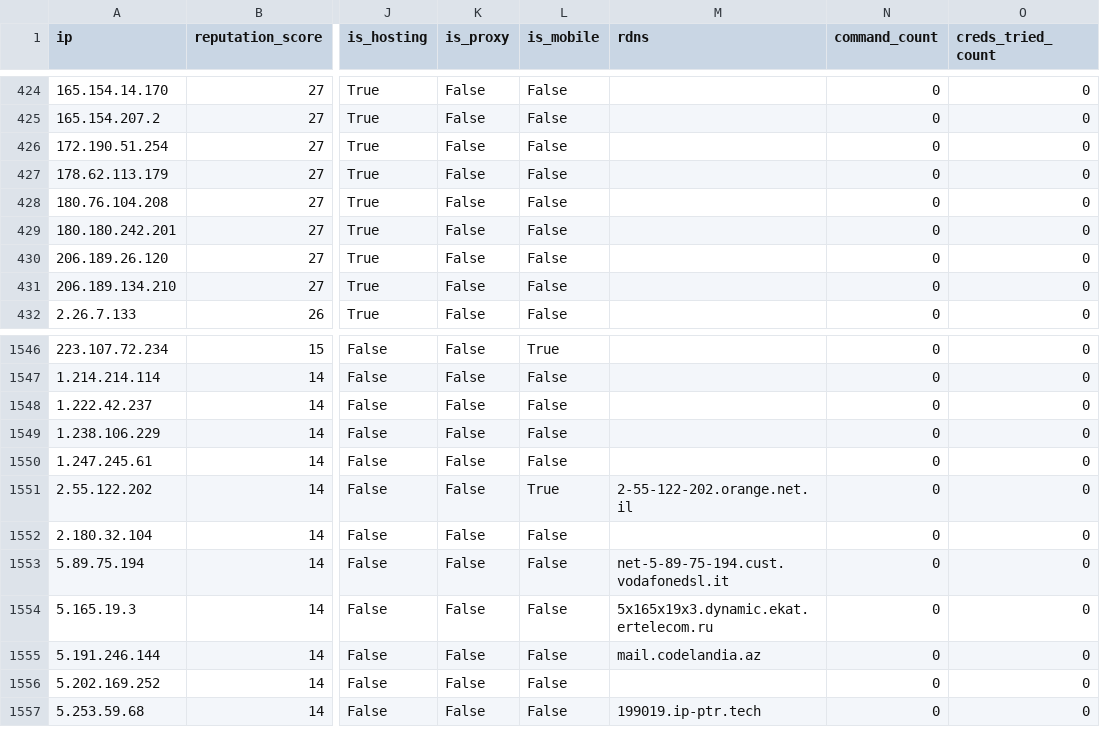
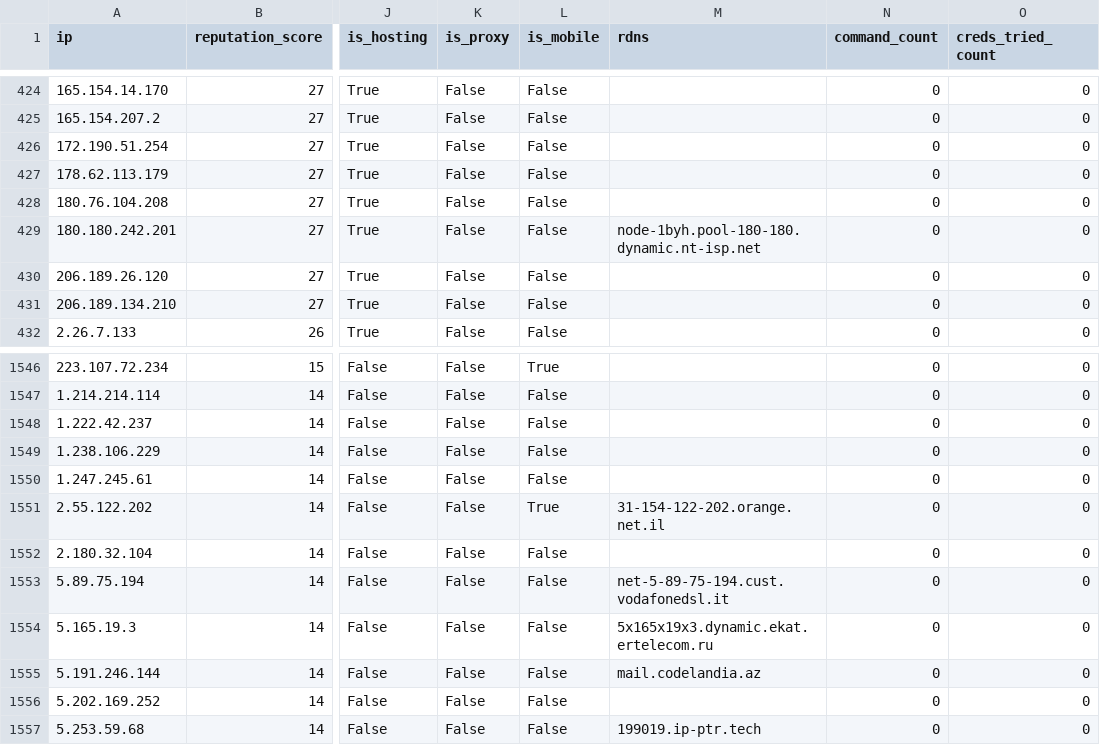
Before and after one commit to AndrewGoloida/threat-ledger, a CSV file: reputation.csv, drawn as a sheet; only a part is shown, gaps mark what is left out; the diff names each change by its address in the sheet, - before the commit and + after, or states it on an @@ line.

```diff
--- a/reputation.csv
+++ b/reputation.csv
-M429 (rdns): (empty)
+M429 (rdns): node-1byh.pool-180-180.dynamic.nt-isp.net
-M1551 (rdns): 2-55-122-202.orange.net.il
+M1551 (rdns): 31-154-122-202.orange.net.il
```
Also changed, not shown: 2 other files.
